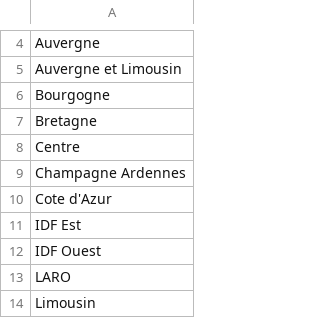
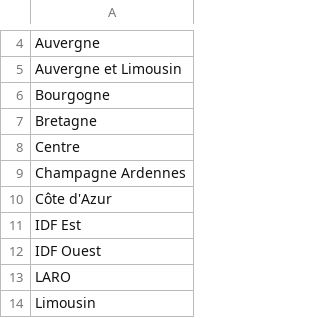
Before and after one commit to paularnaud2/CAPC5, a CSV file: Python/SQL/ranges/DR.csv, drawn as a sheet; only a part is shown, gaps mark what is left out.

```diff
--- a/Python/SQL/ranges/DR.csv
+++ b/Python/SQL/ranges/DR.csv
@@ -9,3 +9,3 @@ Centre
 Champagne Ardennes
-Cote d'Azur
+Côte d'Azur
 IDF Est
```
Also changed, not shown: 13 other files.
